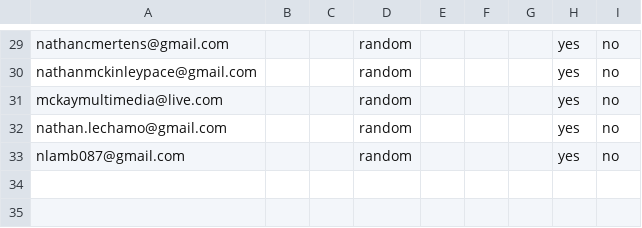
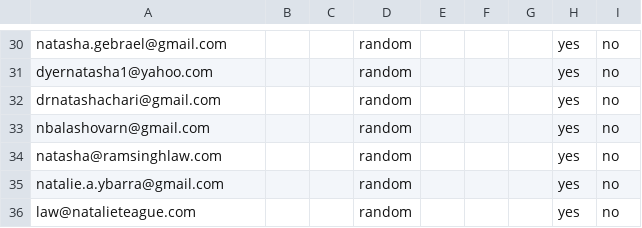
Before and after one commit to Shinyinight/proton_playwright_ui_mailer, a CSV file: recipients_sample.csv, drawn as a sheet; only a part is shown, gaps mark what is left out; addresses are those after the commit; the diff covers the shown part only; the diff names each change by its address in the sheet, - before the commit and + after, or states it on an @@ line.

```diff
--- a/recipients_sample.csv
+++ b/recipients_sample.csv
-A30: nathancmertens@gmail.com
+A30: natasha.gebrael@gmail.com
+row 31: dyernatasha1@yahoo.com |  |  | random |  |  |  | yes | no
-A32: nathanmckinleypace@gmail.com
+A32: drnatashachari@gmail.com
-A33: mckaymultimedia@live.com
+A33: nbalashovarn@gmail.com
-A34: nathan.lechamo@gmail.com
+A34: natasha@ramsinghlaw.com
-A35: nlamb087@gmail.com
+A35: natalie.a.ybarra@gmail.com
+row 36: law@natalieteague.com |  |  | random |  |  |  | yes | no
```
Also changed, not shown: 1 added row and 27 edited cells elsewhere in this file.
